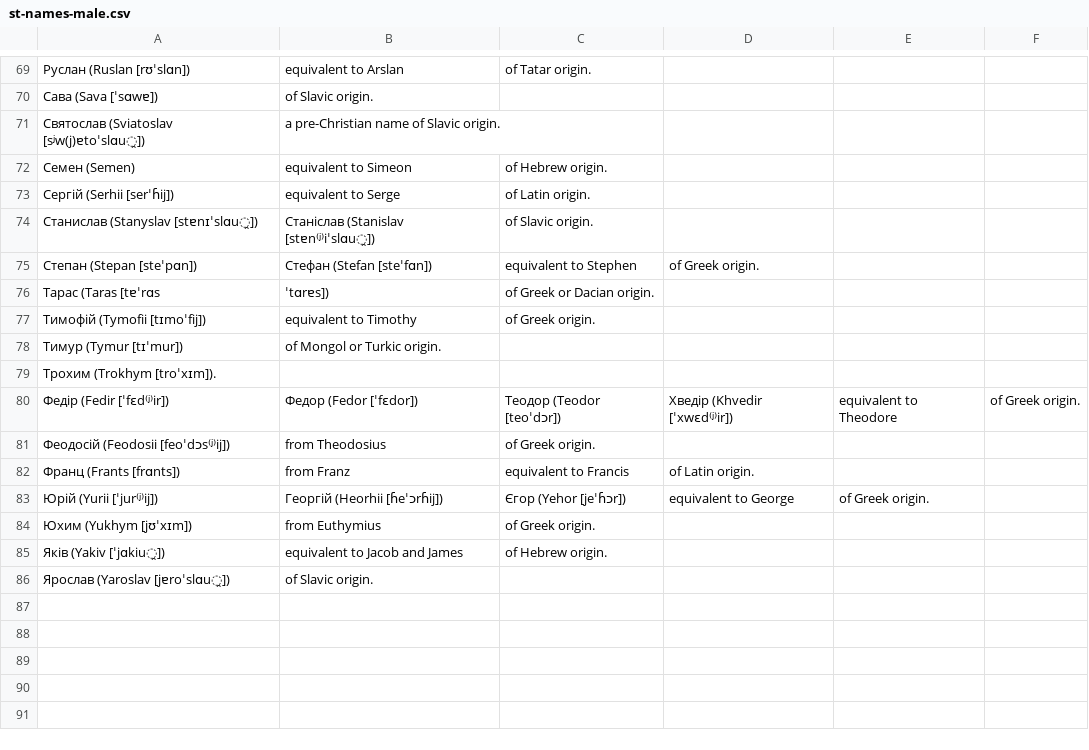
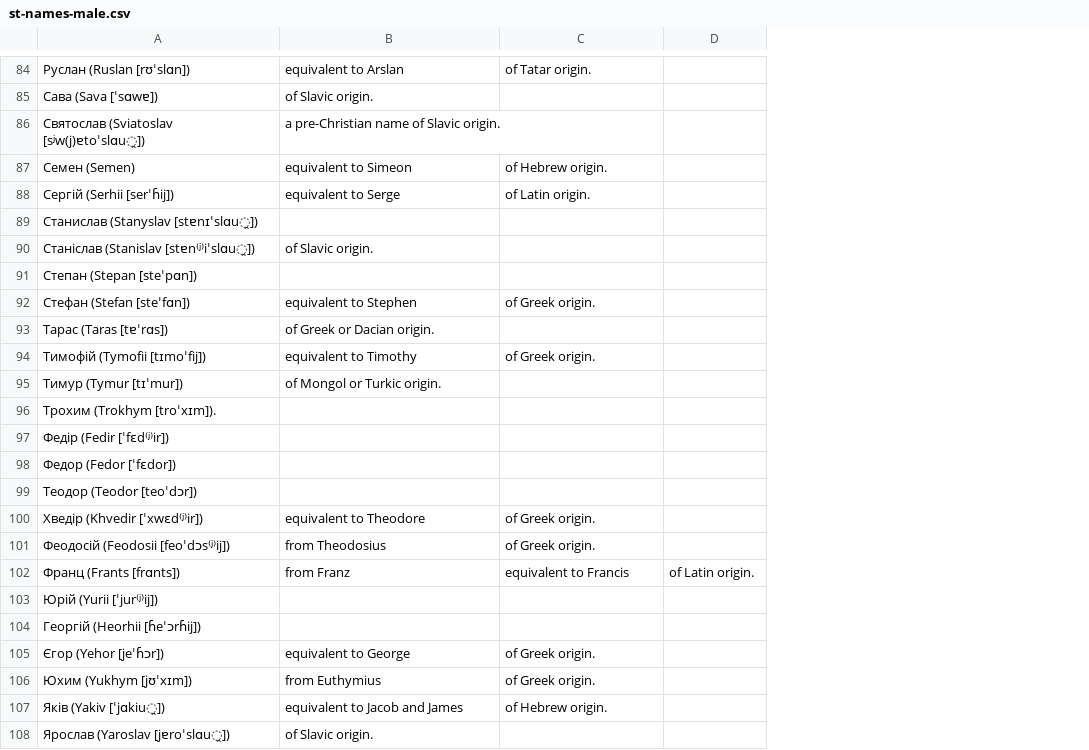
Before and after one commit to ledlogic/airstrike-char, a CSV file: data/st-names-male.csv, drawn as a sheet; only a part is shown, gaps mark what is left out; removed rows and columns are numbered as before the commit, all else as after; the diff covers the shown part only; the diff names each change by its address in the sheet, - before the commit and + after, or states it on an @@ line.

```diff
--- a/data/st-names-male.csv
+++ b/data/st-names-male.csv
-column D, row 75: of Greek origin.; rows 80-83: Хведір (Khvedir [ˈxwɛd⁽ʲ⁾ir]) |  | of Latin origin. | equivalent to George
-column E, rows 80-83: equivalent to Theodore |  |  | of Greek origin.
-B89: Станіслав (Stanislav [stɐn⁽ʲ⁾iˈslɑu̯])
+B89: (empty)
-C89: of Slavic origin.
+C89: (empty)
+row 90: Станіслав (Stanislav [stɐn⁽ʲ⁾iˈslɑu̯]) | of Slavic origin.
-B91: Стефан (Stefan [steˈfɑn])
+B91: (empty)
-C91: equivalent to Stephen
+C91: (empty)
-row 76: Тарас (Taras [tɐˈrɑs | ˈtɑrɐs]) | of Greek or Dacian origin.
+row 92: Стефан (Stefan [steˈfɑn]) | equivalent to Stephen | of Greek origin.
+row 93: Тарас (Taras [tɐˈrɑs]) | of Greek or Dacian origin.
-B97: Федор (Fedor [ˈfɛdor])
+B97: (empty)
-C97: Теодор (Teodor [teoˈdɔr])
+C97: (empty)
-D97: of Greek origin.
+D97: (empty)
+row 98: Федор (Fedor [ˈfɛdor])
+row 99: Теодор (Teodor [teoˈdɔr])
+row 100: Хведір (Khvedir [ˈxwɛd⁽ʲ⁾ir]) | equivalent to Theodore | of Greek origin.
-D102: (empty)
+D102: of Latin origin.
-B103: Георгій (Heorhii [ɦeˈɔrɦij])
+B103: (empty)
-C103: Єгор (Yehor [jeˈɦɔr])
+C103: (empty)
+row 104: Георгій (Heorhii [ɦeˈɔrɦij])
+row 105: Єгор (Yehor [jeˈɦɔr]) | equivalent to George | of Greek origin.
```
Also changed, not shown: 15 added rows and 30 edited cells elsewhere in this file, data/st-names-female.csv, data/st-names-surnames.csv.
